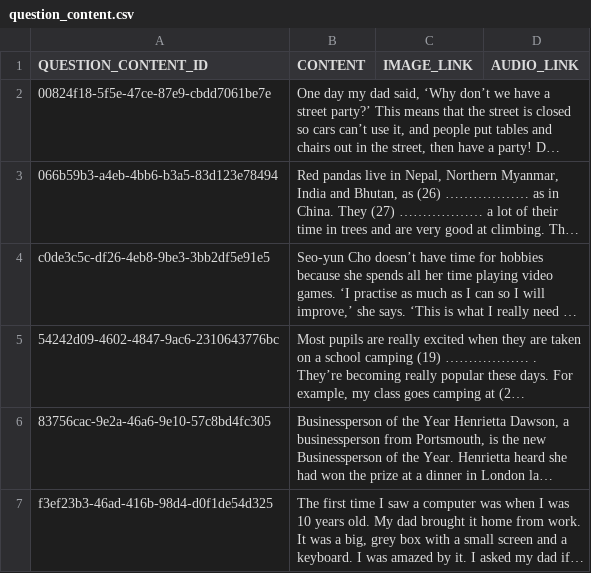
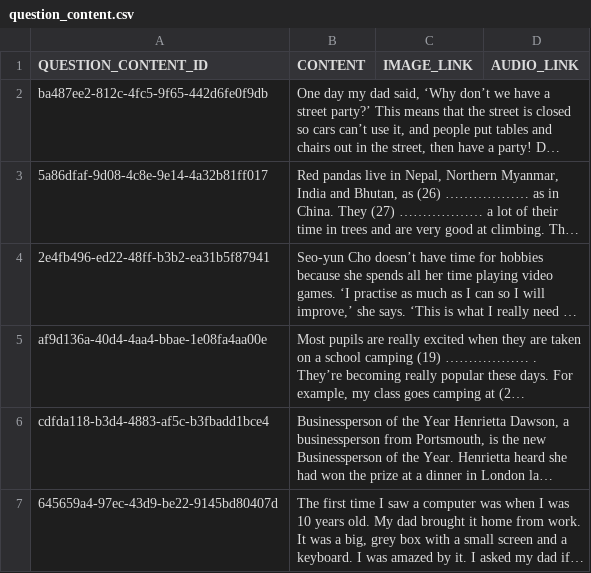
Before and after one commit to LeChung30/Eng2UTC, a CSV file: Backend/data/csv/question_content.csv, drawn as a sheet; long unchanged cells end in …; the diff names each change by its address in the sheet, - before the commit and + after, or states it on an @@ line.

```diff
--- a/Backend/data/csv/question_content.csv
+++ b/Backend/data/csv/question_content.csv
-A2 (QUESTION_CONTENT_ID): 00824f18-5f5e-47ce-87e9-cbdd7061be7e
+A2 (QUESTION_CONTENT_ID): ba487ee2-812c-4fc5-9f65-442d6fe0f9db
-A3 (QUESTION_CONTENT_ID): 066b59b3-a4eb-4bb6-b3a5-83d123e78494
+A3 (QUESTION_CONTENT_ID): 5a86dfaf-9d08-4c8e-9e14-4a32b81ff017
-A4 (QUESTION_CONTENT_ID): c0de3c5c-df26-4eb8-9be3-3bb2df5e91e5
+A4 (QUESTION_CONTENT_ID): 2e4fb496-ed22-48ff-b3b2-ea31b5f87941
-A5 (QUESTION_CONTENT_ID): 54242d09-4602-4847-9ac6-2310643776bc
+A5 (QUESTION_CONTENT_ID): af9d136a-40d4-4aa4-bbae-1e08fa4aa00e
-A6 (QUESTION_CONTENT_ID): 83756cac-9e2a-46a6-9e10-57c8bd4fc305
+A6 (QUESTION_CONTENT_ID): cdfda118-b3d4-4883-af5c-b3fbadd1bce4
-A7 (QUESTION_CONTENT_ID): f3ef23b3-46ad-416b-98d4-d0f1de54d325
+A7 (QUESTION_CONTENT_ID): 645659a4-97ec-43d9-be22-9145bd80407d
```
Also changed, not shown: Backend/data/csv/answer.csv, Backend/data/csv/part_detail.csv, 6 other files.
